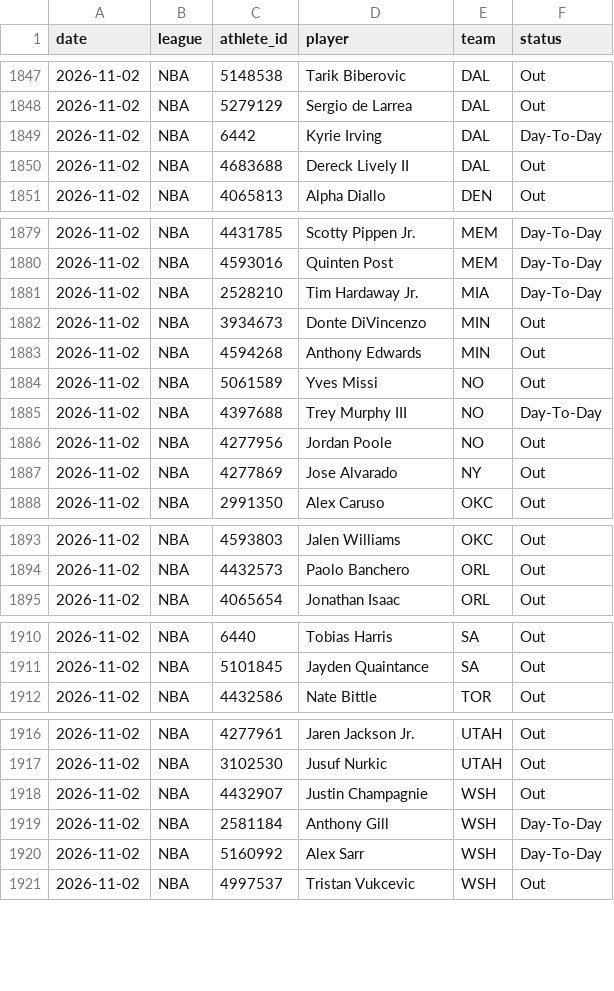
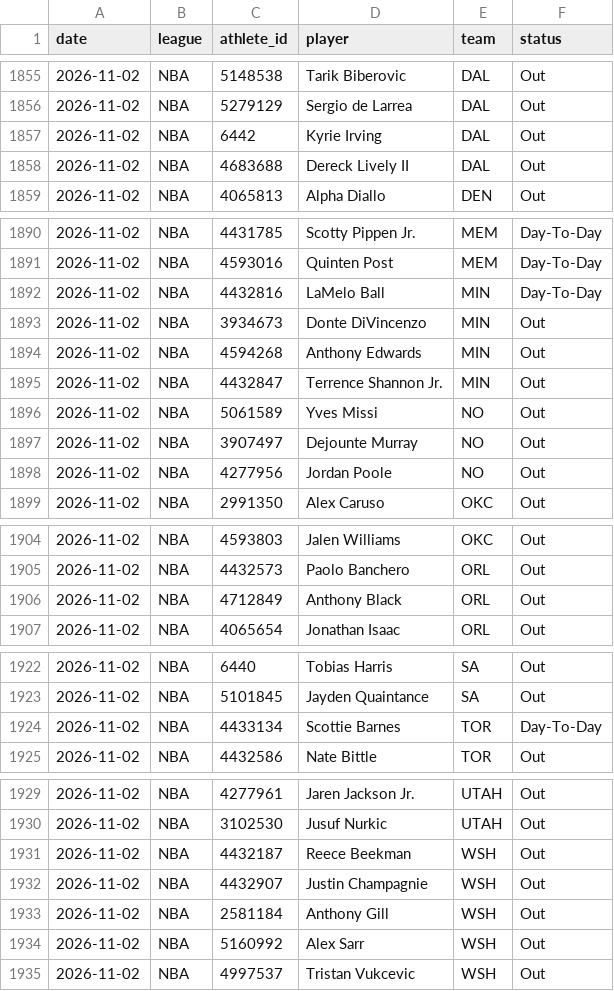
Before and after one commit to azcal/mbm-props, a CSV file: logs/injuries.csv, drawn as a sheet; only a part is shown, gaps mark what is left out; the diff covers the shown part only.

```diff
--- a/logs/injuries.csv
+++ b/logs/injuries.csv
@@ -1848,3 +1856,3 @@ date,league,athlete_id,player,team,status
 2026-11-02,NBA,5279129,Sergio de Larrea,DAL,Out
-2026-11-02,NBA,6442,Kyrie Irving,DAL,Day-To-Day
+2026-11-02,NBA,6442,Kyrie Irving,DAL,Out
 2026-11-02,NBA,4683688,Dereck Lively II,DAL,Out
@@ -1880,9 +1891,9 @@ date,league,athlete_id,player,team,status
 2026-11-02,NBA,4593016,Quinten Post,MEM,Day-To-Day
-2026-11-02,NBA,2528210,Tim Hardaway Jr.,MIA,Day-To-Day
+2026-11-02,NBA,4432816,LaMelo Ball,MIN,Day-To-Day
 2026-11-02,NBA,3934673,Donte DiVincenzo,MIN,Out
 2026-11-02,NBA,4594268,Anthony Edwards,MIN,Out
+2026-11-02,NBA,4432847,Terrence Shannon Jr.,MIN,Out
 2026-11-02,NBA,5061589,Yves Missi,NO,Out
-2026-11-02,NBA,4397688,Trey Murphy III,NO,Day-To-Day
+2026-11-02,NBA,3907497,Dejounte Murray,NO,Out
 2026-11-02,NBA,4277956,Jordan Poole,NO,Out
-2026-11-02,NBA,4277869,Jose Alvarado,NY,Out
 2026-11-02,NBA,2991350,Alex Caruso,OKC,Out
@@ -1894,2 +1905,3 @@ date,league,athlete_id,player,team,status
 2026-11-02,NBA,4432573,Paolo Banchero,ORL,Out
+2026-11-02,NBA,4712849,Anthony Black,ORL,Out
 2026-11-02,NBA,4065654,Jonathan Isaac,ORL,Out
@@ -1911,2 +1923,3 @@ date,league,athlete_id,player,team,status
 2026-11-02,NBA,5101845,Jayden Quaintance,SA,Out
+2026-11-02,NBA,4433134,Scottie Barnes,TOR,Day-To-Day
 2026-11-02,NBA,4432586,Nate Bittle,TOR,Out
@@ -1917,5 +1930,6 @@ date,league,athlete_id,player,team,status
 2026-11-02,NBA,3102530,Jusuf Nurkic,UTAH,Out
+2026-11-02,NBA,4432187,Reece Beekman,WSH,Out
 2026-11-02,NBA,4432907,Justin Champagnie,WSH,Out
-2026-11-02,NBA,2581184,Anthony Gill,WSH,Day-To-Day
-2026-11-02,NBA,5160992,Alex Sarr,WSH,Day-To-Day
+2026-11-02,NBA,2581184,Anthony Gill,WSH,Out
+2026-11-02,NBA,5160992,Alex Sarr,WSH,Out
 2026-11-02,NBA,4997537,Tristan Vukcevic,WSH,Out
```
Also changed, not shown: 10 added rows, 6 moved rows and 11 edited cells elsewhere in this file, 1 other file.
